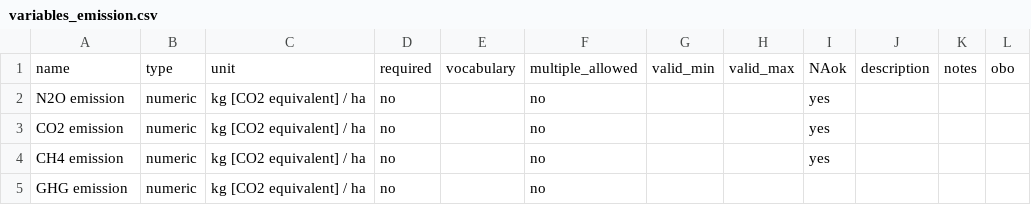
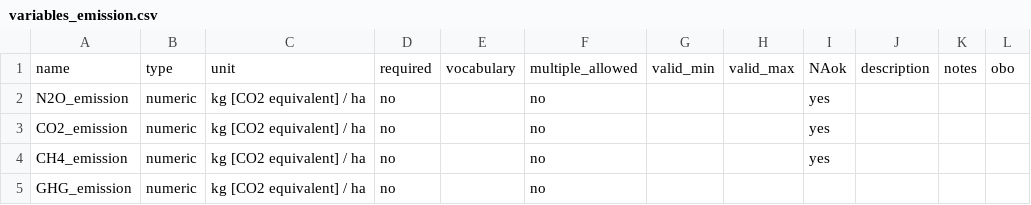
Before and after one commit to controvoc/terminag, a CSV file: variables/variables_emission.csv, drawn as a sheet.

```diff
--- a/variables/variables_emission.csv
+++ b/variables/variables_emission.csv
@@ -1,5 +1,5 @@
 name,type,unit,required,vocabulary,multiple_allowed,valid_min,valid_max,NAok,description,notes,obo
-N2O emission,numeric,kg [CO2 equivalent] / ha,no,,no,,,yes,,,
-CO2 emission,numeric,kg [CO2 equivalent] / ha,no,,no,,,yes,,,
-CH4 emission,numeric,kg [CO2 equivalent] / ha,no,,no,,,yes,,,
-GHG emission,numeric,kg [CO2 equivalent] / ha,no,,no,,,,,,
+N2O_emission,numeric,kg [CO2 equivalent] / ha,no,,no,,,yes,,,
+CO2_emission,numeric,kg [CO2 equivalent] / ha,no,,no,,,yes,,,
+CH4_emission,numeric,kg [CO2 equivalent] / ha,no,,no,,,yes,,,
+GHG_emission,numeric,kg [CO2 equivalent] / ha,no,,no,,,,,,
```
Also changed, not shown: values/values_disease.csv, variables/variables_livestock.csv.
